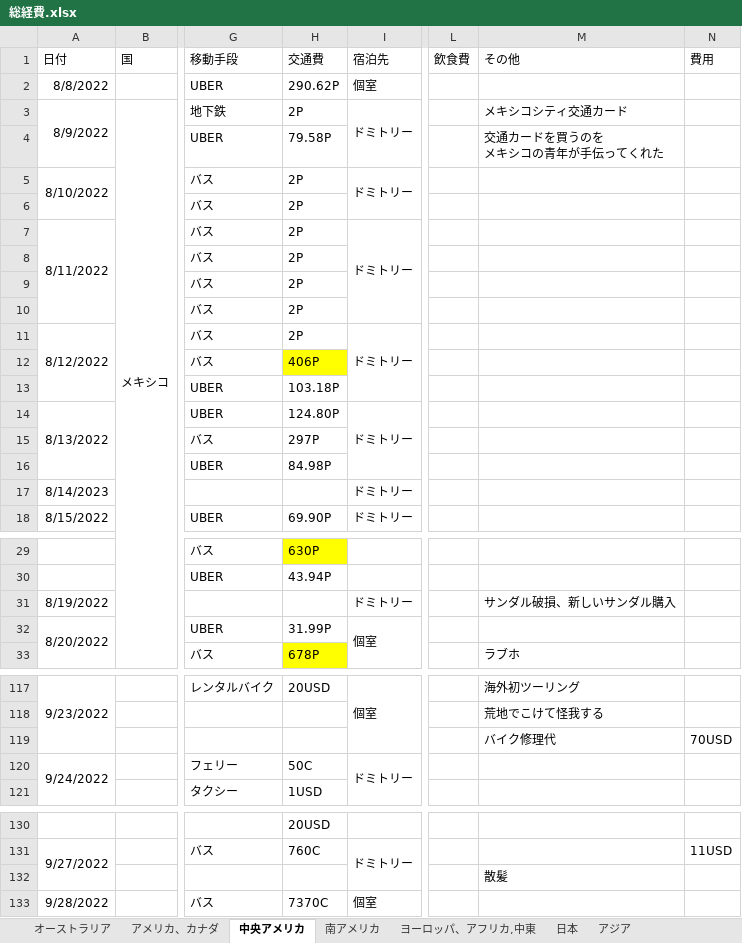
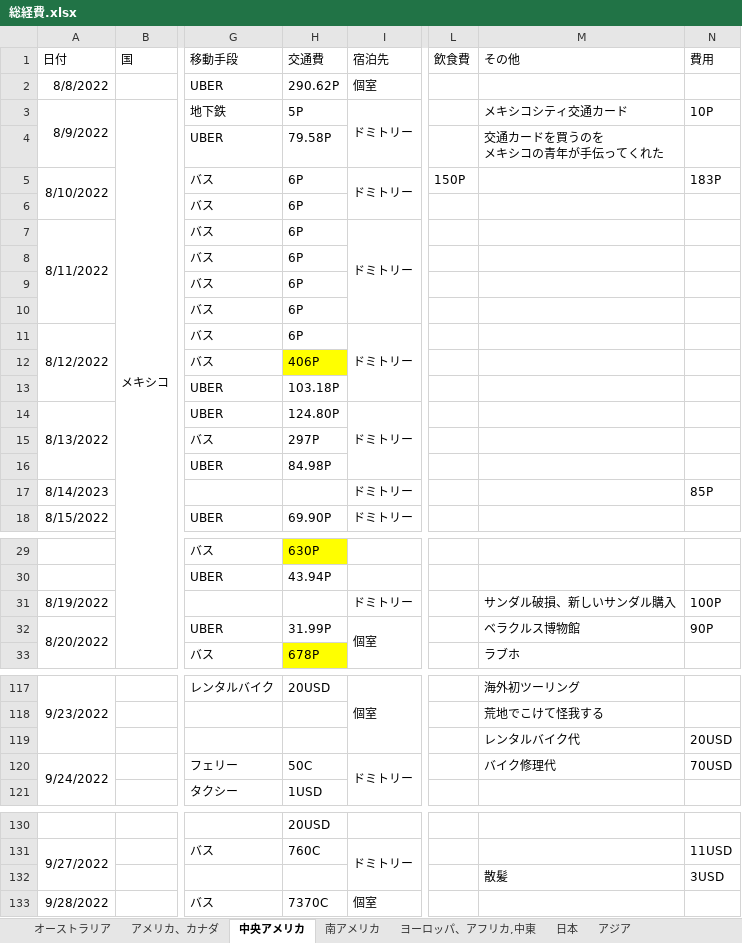
Before and after one commit to yomai-hiyashidewa/WorldTravelingLogger, an Excel workbook: documents/japanese/総経費.xlsx, sheet 中央アメリカ, drawn as a sheet; only a part is shown, gaps mark what is left out; values as stored, in another font and other column widths than the file's, no borders; removed rows and columns are numbered as before the commit, all else as after; rows hold the shown columns only; the diff covers the shown part only; the diff names each change by its address in the sheet, - before the commit and + after, or states it on an @@ line.

```diff
--- a/documents/japanese/総経費.xlsx (sheet 中央アメリカ)
+++ b/documents/japanese/総経費.xlsx (sheet 中央アメリカ)
-H3 (交通費): 2P
+H3 (交通費): 5P
-N3 (費用): (empty)
+N3 (費用): 10P
-H5:H11 (交通費): 2P
+H5:H11 (交通費): 6P
-L5 (飲食費): (empty)
+L5 (飲食費): 150P
-N5 (費用): (empty)
+N5 (費用): 183P
-N17 (費用): (empty)
+N17 (費用): 85P
-N31 (費用): (empty)
+N31 (費用): 100P
-M32 (その他): (empty)
+M32 (その他): ベラクルス博物館
-N32 (費用): (empty)
+N32 (費用): 90P
-row 119:  |  |  |  |  |  | バイク修理代 | 70USD
+row 119:  |  |  |  |  |  | レンタルバイク代 | 20USD
-M120 (その他): (empty)
+M120 (その他): バイク修理代
-N120 (費用): (empty)
+N120 (費用): 70USD
-N132 (費用): (empty)
+N132 (費用): 3USD
```
Also changed, not shown: 1 edited cell elsewhere in this sheet, sheet オーストラリア, sheet ヨーロッパ、アフリカ,中東, sheet 南アメリカ, sheet 日本.
